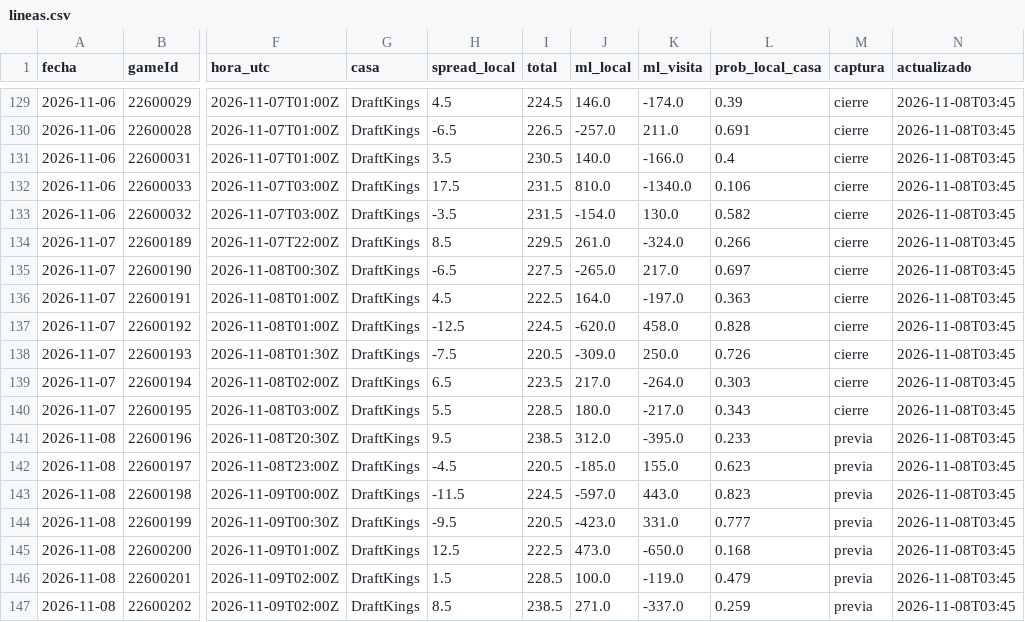
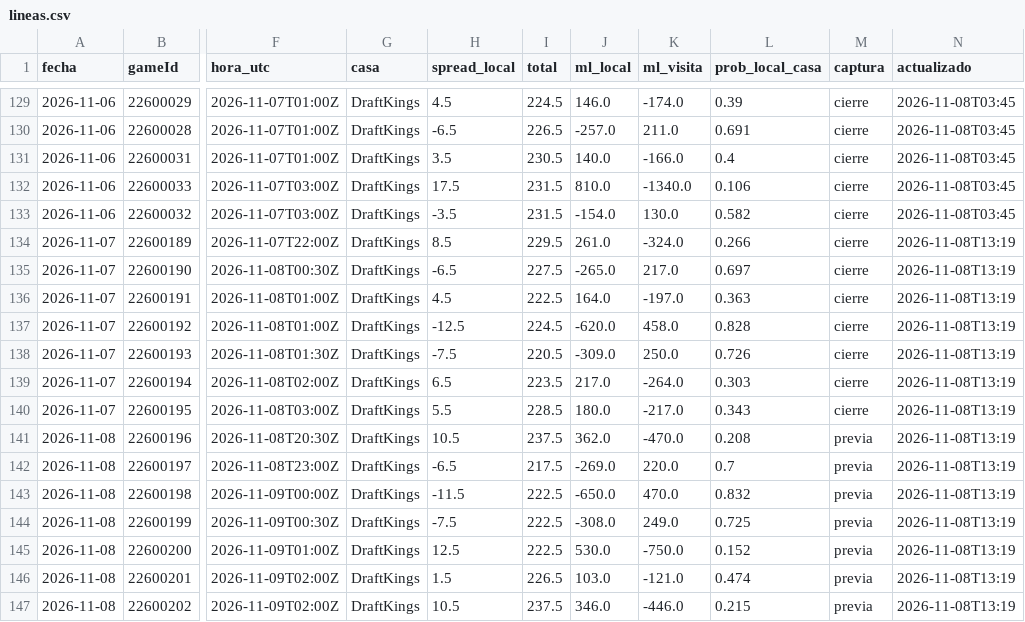
Before and after one commit to noevillaes/nba-player-forecasting, a CSV file: predictions/lineas.csv, drawn as a sheet; only a part is shown, gaps mark what is left out; the diff names each change by its address in the sheet, - before the commit and + after, or states it on an @@ line.

```diff
--- a/predictions/lineas.csv
+++ b/predictions/lineas.csv
-N134:N147 (actualizado): 2026-11-08T03:45
+N134:N147 (actualizado): 2026-11-08T13:19
-H141 (spread_local): 9.5
+H141 (spread_local): 10.5
-I141 (total): 238.5
+I141 (total): 237.5
-J141 (ml_local): 312.0
+J141 (ml_local): 362.0
-K141 (ml_visita): -395.0
+K141 (ml_visita): -470.0
-L141 (prob_local_casa): 0.233
+L141 (prob_local_casa): 0.208
-H142 (spread_local): -4.5
+H142 (spread_local): -6.5
-I142 (total): 220.5
+I142 (total): 217.5
-J142 (ml_local): -185.0
+J142 (ml_local): -269.0
-K142 (ml_visita): 155.0
+K142 (ml_visita): 220.0
-L142 (prob_local_casa): 0.623
+L142 (prob_local_casa): 0.7
-I143 (total): 224.5
+I143 (total): 222.5
-J143 (ml_local): -597.0
+J143 (ml_local): -650.0
-K143 (ml_visita): 443.0
+K143 (ml_visita): 470.0
-L143 (prob_local_casa): 0.823
+L143 (prob_local_casa): 0.832
-H144 (spread_local): -9.5
+H144 (spread_local): -7.5
-I144 (total): 220.5
+I144 (total): 222.5
-J144 (ml_local): -423.0
+J144 (ml_local): -308.0
-K144 (ml_visita): 331.0
+K144 (ml_visita): 249.0
-L144 (prob_local_casa): 0.777
+L144 (prob_local_casa): 0.725
-J145 (ml_local): 473.0
+J145 (ml_local): 530.0
-K145 (ml_visita): -650.0
+K145 (ml_visita): -750.0
-L145 (prob_local_casa): 0.168
+L145 (prob_local_casa): 0.152
-I146 (total): 228.5
+I146 (total): 226.5
-J146 (ml_local): 100.0
+J146 (ml_local): 103.0
-K146 (ml_visita): -119.0
+K146 (ml_visita): -121.0
-L146 (prob_local_casa): 0.479
+L146 (prob_local_casa): 0.474
-H147 (spread_local): 8.5
+H147 (spread_local): 10.5
-I147 (total): 238.5
+I147 (total): 237.5
-J147 (ml_local): 271.0
+J147 (ml_local): 346.0
-K147 (ml_visita): -337.0
+K147 (ml_visita): -446.0
-L147 (prob_local_casa): 0.259
+L147 (prob_local_casa): 0.215
```
Also changed, not shown: predictions/2026-11-08.csv, predictions/historial_juegos.csv, 5 other files.
